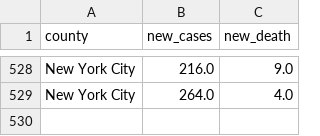
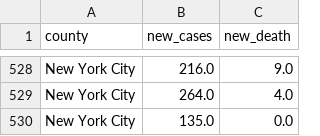
Before and after one commit to DLab/PoC-NY-data, a CSV file: output/JH_US/JH_NYC_raw_std.csv, drawn as a sheet; only a part is shown, gaps mark what is left out.

```diff
--- a/output/JH_US/JH_NYC_raw_std.csv
+++ b/output/JH_US/JH_NYC_raw_std.csv
@@ -529 +529,2 @@ New York City,216.0,9.0
 New York City,264.0,4.0
+New York City,135.0,0.0
```
Also changed, not shown: output/JH_US/JH_NYC_std.csv, output/JH_US/JH_disaggregated_NYC_raw_std.csv, 1 other file.
